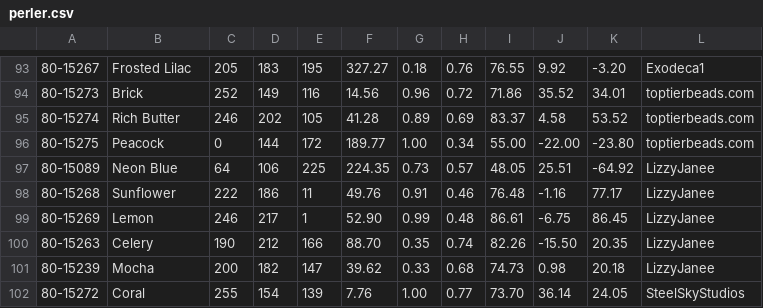
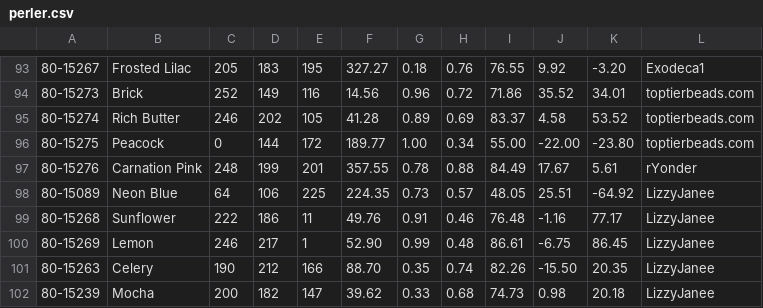
Before and after one commit to maxcleme/beadcolors, a CSV file: gen/v2/perler.csv, drawn as a sheet; only a part is shown, gaps mark what is left out; the shorter side is filled out with more unchanged rows; the diff names each change by its address in the sheet, - before the commit and + after, or states it on an @@ line.

```diff
--- a/gen/v2/perler.csv
+++ b/gen/v2/perler.csv
+row 97: 80-15276 | Carnation Pink | 248 | 199 | 201 | 357.55 | 0.78 | 0.88 | 84.49 | 17.67 | 5.61 | rYonder
```
Also changed, not shown: gen/v1/perler.csv, gen/v3/perler.csv.
